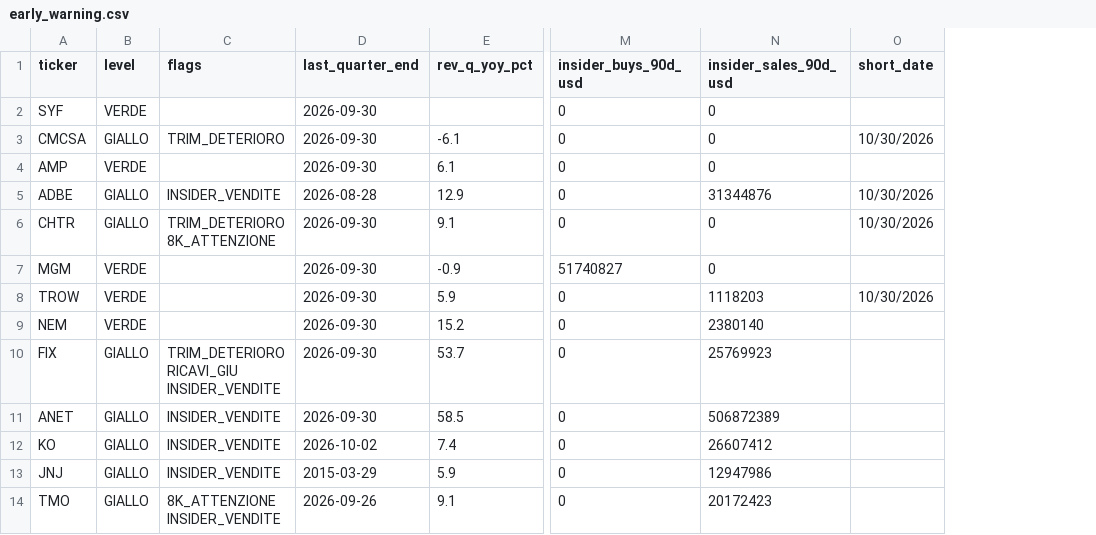
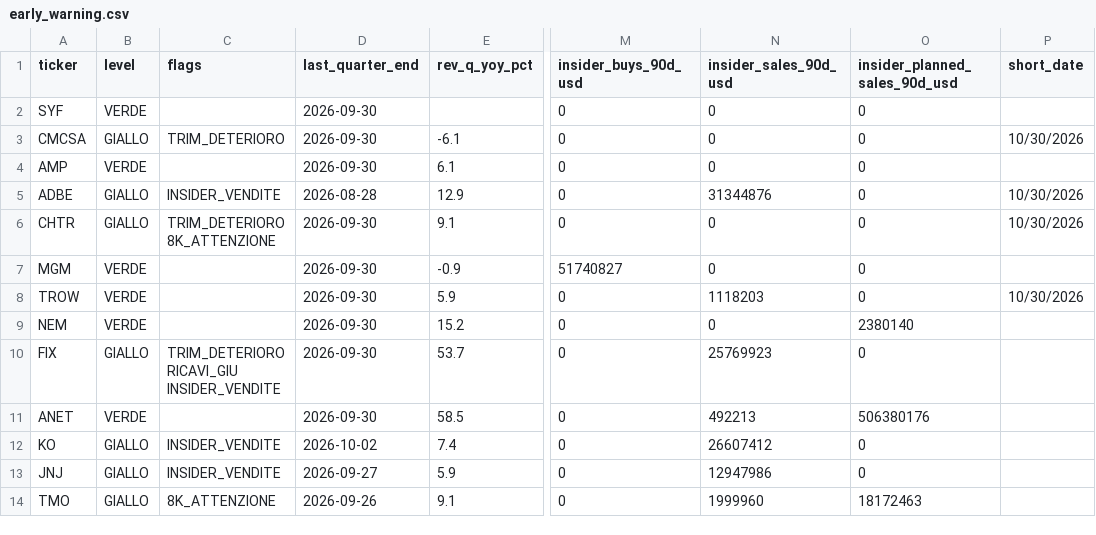
Before and after one commit to flaviomellace-ctrl/investment-os-data-bridge, a CSV file: data/current/early_warning.csv, drawn as a sheet; only a part is shown, gaps mark what is left out; the diff names each change by its address in the sheet, - before the commit and + after, or states it on an @@ line.

```diff
--- a/data/current/early_warning.csv
+++ b/data/current/early_warning.csv
+column O (insider_planned_sales_90d_usd), rows 2-14: 0 | 0 | 0 | 0 | 0 | 0 | 0 | 2380140 | 0 | 506380176 | 0 | 0 | 18172463
-N9 (insider_sales_90d_usd): 2380140
+N9 (insider_sales_90d_usd): 0
-B11 (level): GIALLO
+B11 (level): VERDE
-C11 (flags): INSIDER_VENDITE
+C11 (flags): (empty)
-N11 (insider_sales_90d_usd): 506872389
+N11 (insider_sales_90d_usd): 492213
-D13 (last_quarter_end): 2015-03-29
+D13 (last_quarter_end): 2026-09-27
-C14 (flags): 8K_ATTENZIONE INSIDER_VENDITE
+C14 (flags): 8K_ATTENZIONE
-N14 (insider_sales_90d_usd): 20172423
+N14 (insider_sales_90d_usd): 1999960
```
Also changed, not shown: 1 other file.
